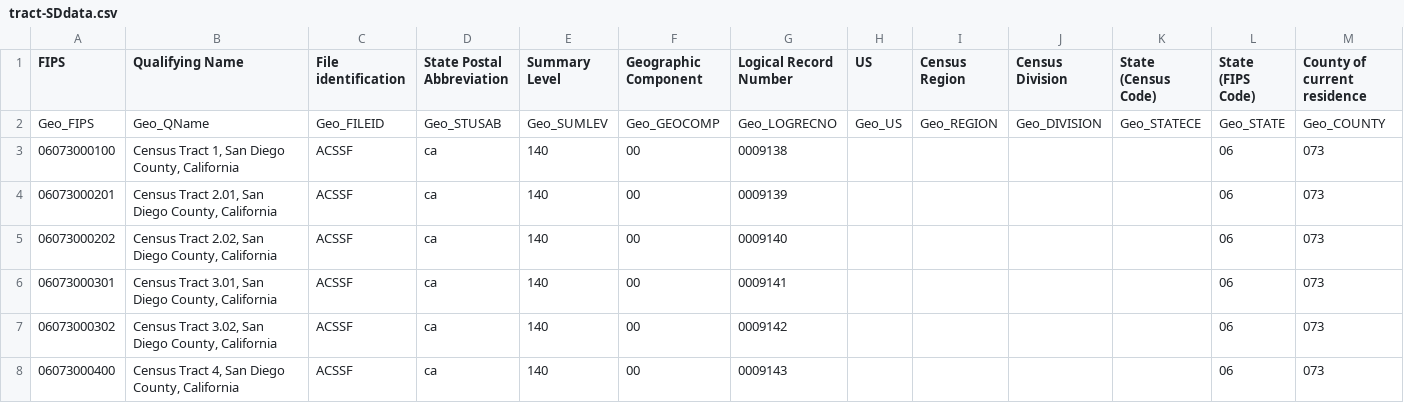
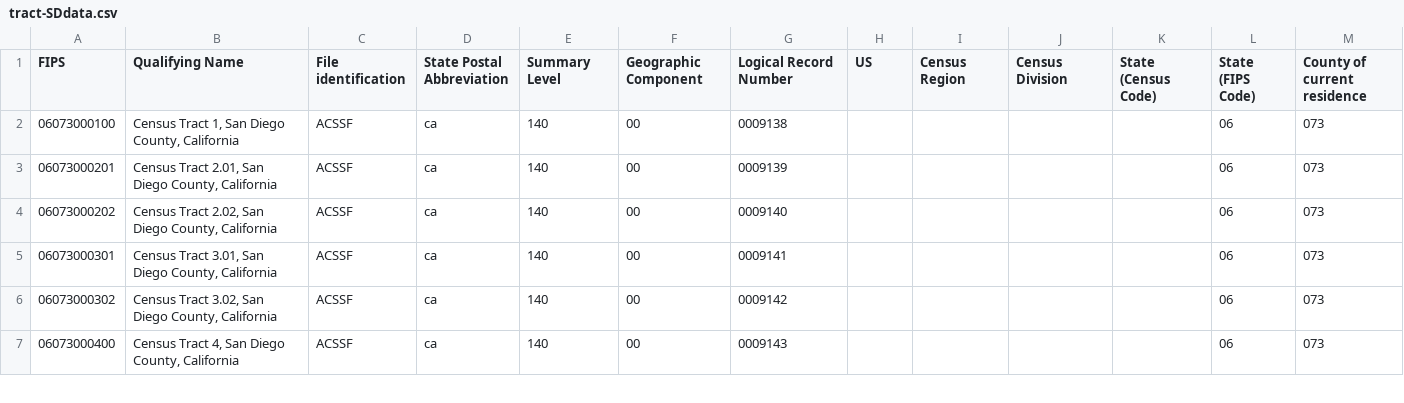
Before and after one commit to open-spatial-lab/circulate-sd, a CSV file: data/community vars/tract-SDdata.csv, drawn as a sheet; only a part is shown; rows hold the shown columns only; the diff names each change by its address in the sheet, - before the commit and + after, or states it on an @@ line.

Commit message:
community vars

```diff
--- a/data/community vars/tract-SDdata.csv
+++ b/data/community vars/tract-SDdata.csv
-row 2: Geo_FIPS | Geo_QName | Geo_FILEID | Geo_STUSAB | Geo_SUMLEV | Geo_GEOCOMP | Geo_LOGRECNO | Geo_US | Geo_REGION | Geo_DIVISION | Geo_STATECE | Geo_STATE | Geo_COUNTY
```
Also changed, not shown: 2 other files.
